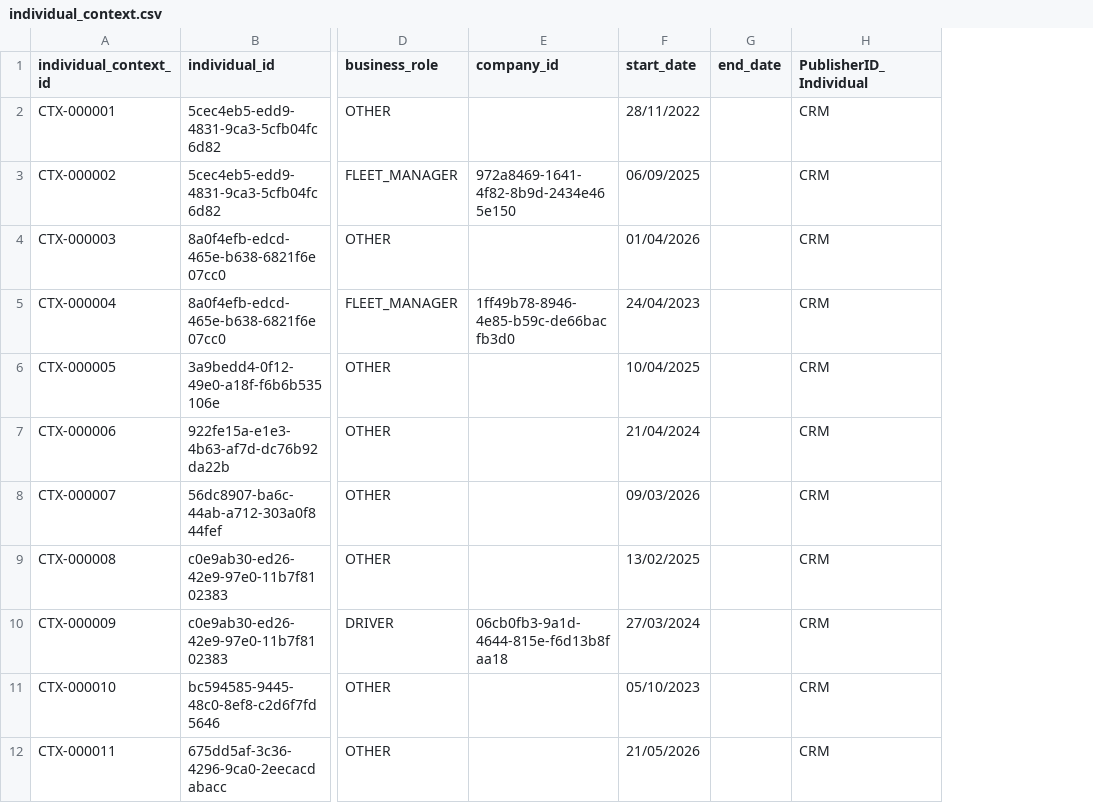
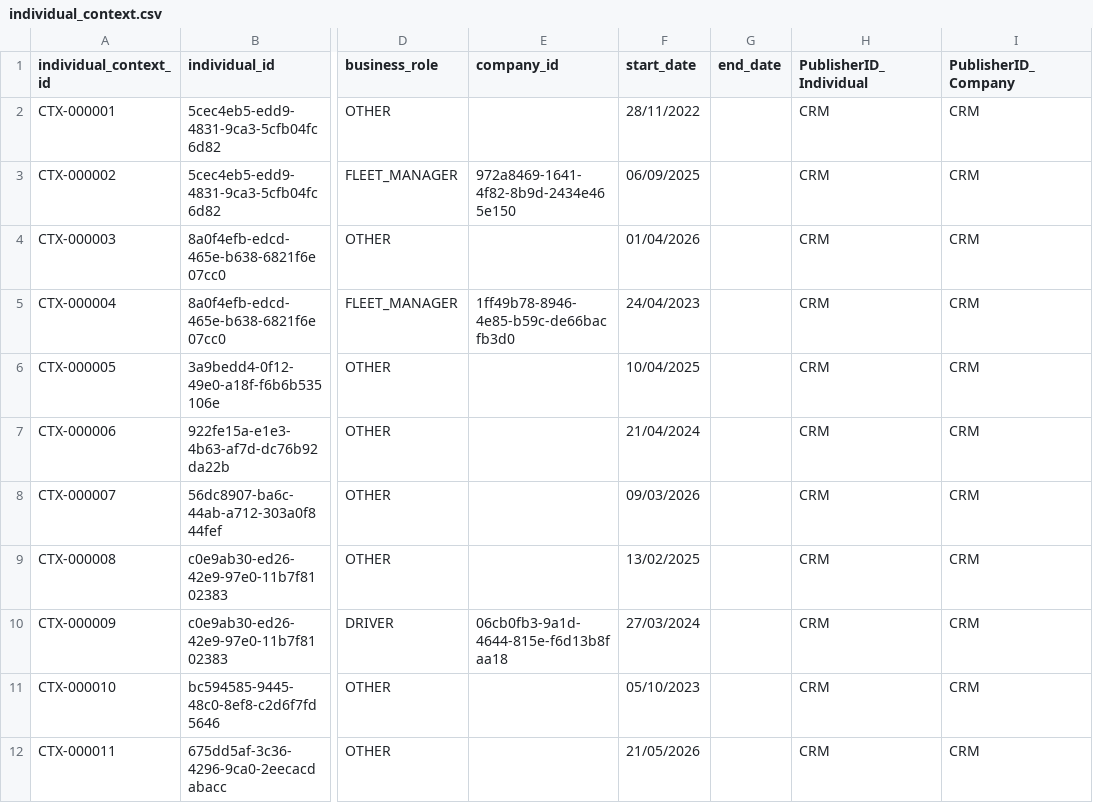
Before and after one commit to dereksemarchy/mercedes, a CSV file: input/source_data/individual_context.csv, drawn as a sheet; only a part is shown, gaps mark what is left out; the diff names each change by its address in the sheet, - before the commit and + after, or states it on an @@ line.

Commit message:
feat: Enhance Customer MDM with new IndividualContext and Company features
- Added IndividualContext and Company views to global search configuration.
- Introduced Import Company action in the navigation drawer.
- Updated Company entity to change historizeGolden to false and entityType to FUZZY_MATCHED.
- Implemented matcher for Company entity with specific match rules.
- Modified action sets for Company to include direct confirmation and review actions for duplicates.
- Enhanced Company collection view with new MastersCount column and updated data types.
- Updated forms to reflect changes in data types for CompanyID.
- Enabled hierarchy view for Individual business view.
- Added new columns for PublisherID_Company and SourceID_Company in IndividualContext import collection view.
- Created new DupsManager for managing duplicates on Company.
- Added survivorship rules for Company, including DefaultRule and IdSurvivorshipRule.

```diff
--- a/input/source_data/individual_context.csv
+++ b/input/source_data/individual_context.csv
+column I (PublisherID_Company), rows 2-12: all CRM
```
Also changed, not shown: input/source_data/company.csv, 11 other files.
